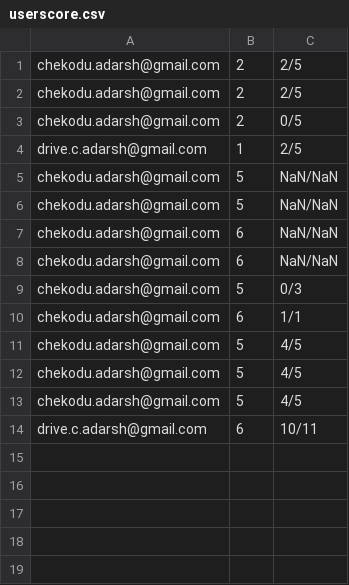
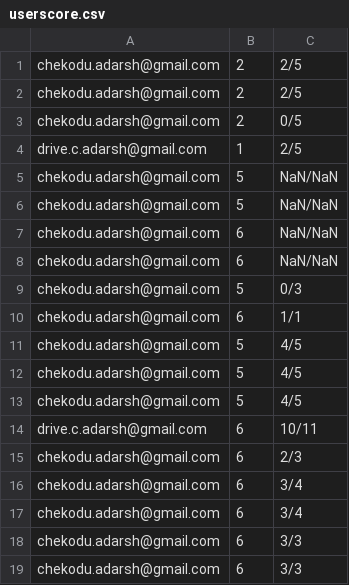
Before and after one commit to chekoduadarsh/QuizWiz, a CSV file: userscore.csv, drawn as a sheet; the diff names each change by its address in the sheet, - before the commit and + after, or states it on an @@ line.

```diff
--- a/userscore.csv
+++ b/userscore.csv
+row 15: chekodu.adarsh@gmail.com | 6 | 2/3
+row 16: chekodu.adarsh@gmail.com | 6 | 3/4
+row 17: chekodu.adarsh@gmail.com | 6 | 3/4
+row 18: chekodu.adarsh@gmail.com | 6 | 3/3
+row 19: chekodu.adarsh@gmail.com | 6 | 3/3
```
Also changed, not shown: 3 other files.
